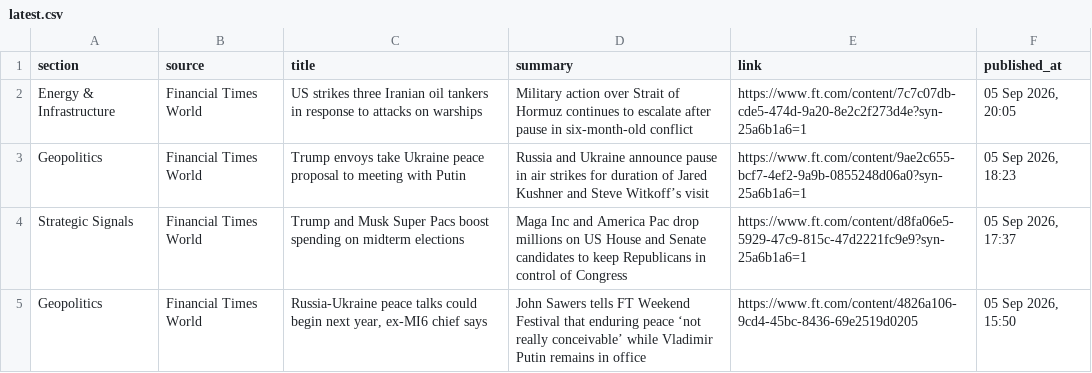
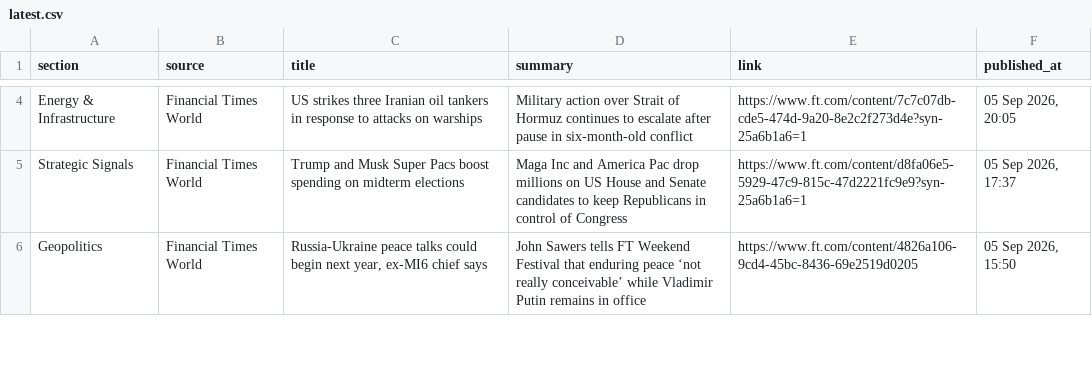
Before and after one commit to sumantrabasudawn/news-tracker, a CSV file: output/latest.csv, drawn as a sheet; only a part is shown, gaps mark what is left out; removed rows and columns are numbered as before the commit, all else as after; the diff covers the shown part only; the diff names each change by its address in the sheet, - before the commit and + after, or states it on an @@ line.

```diff
--- a/output/latest.csv
+++ b/output/latest.csv
-row 3: Geopolitics | Financial Times World | Trump envoys take Ukraine peace proposal to meeting with Putin | Russia and Ukraine announce pause in air strikes for duration of Jared Kushner and Steve Witkoff’s visit | https://www.ft.com/content/9ae2c655-bcf7-4ef2-9a9b-0855248d06a0?syn-25a6b1a6=1 | 05 Sep 2026, 18:23
```
Also changed, not shown: 3 added rows and 3 removed rows elsewhere in this file, 2 other files.
